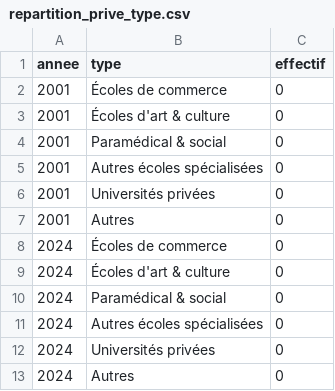
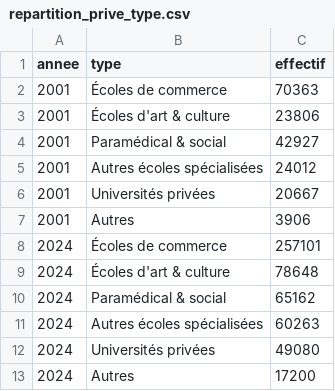
Before and after one commit to yapomaeva42-create/capstone-enseignement-superieur-prive, a CSV file: data_web/repartition_prive_type.csv, drawn as a sheet.

```diff
--- a/data_web/repartition_prive_type.csv
+++ b/data_web/repartition_prive_type.csv
@@ -1,13 +1,13 @@
 annee,type,effectif
-2001,Écoles de commerce,0
-2001,Écoles d'art & culture,0
-2001,Paramédical & social,0
-2001,Autres écoles spécialisées,0
-2001,Universités privées,0
-2001,Autres,0
-2024,Écoles de commerce,0
-2024,Écoles d'art & culture,0
-2024,Paramédical & social,0
-2024,Autres écoles spécialisées,0
-2024,Universités privées,0
-2024,Autres,0
+2001,Écoles de commerce,70363
+2001,Écoles d'art & culture,23806
+2001,Paramédical & social,42927
+2001,Autres écoles spécialisées,24012
+2001,Universités privées,20667
+2001,Autres,3906
+2024,Écoles de commerce,257101
+2024,Écoles d'art & culture,78648
+2024,Paramédical & social,65162
+2024,Autres écoles spécialisées,60263
+2024,Universités privées,49080
+2024,Autres,17200
```
Also changed, not shown: data_web/contribution_croissance_type.csv, 1 other file.
